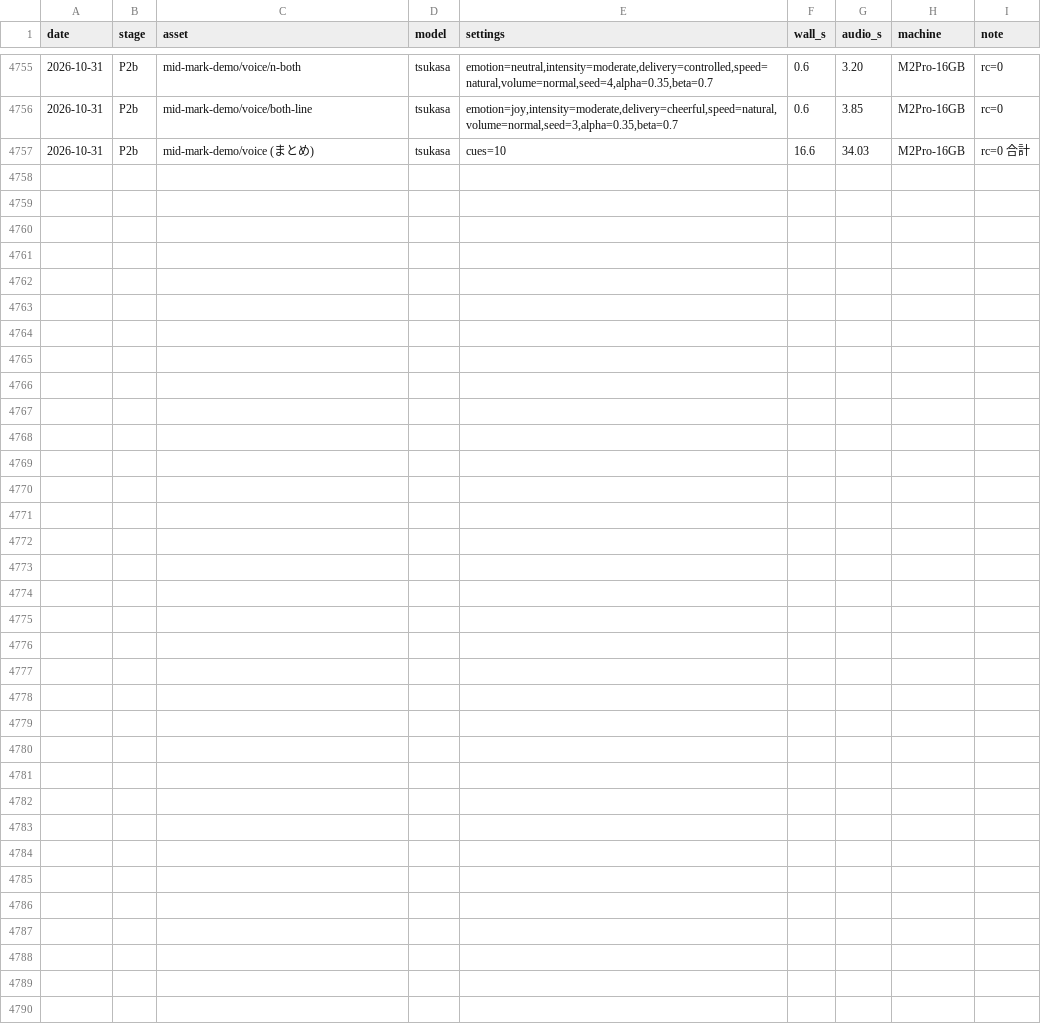
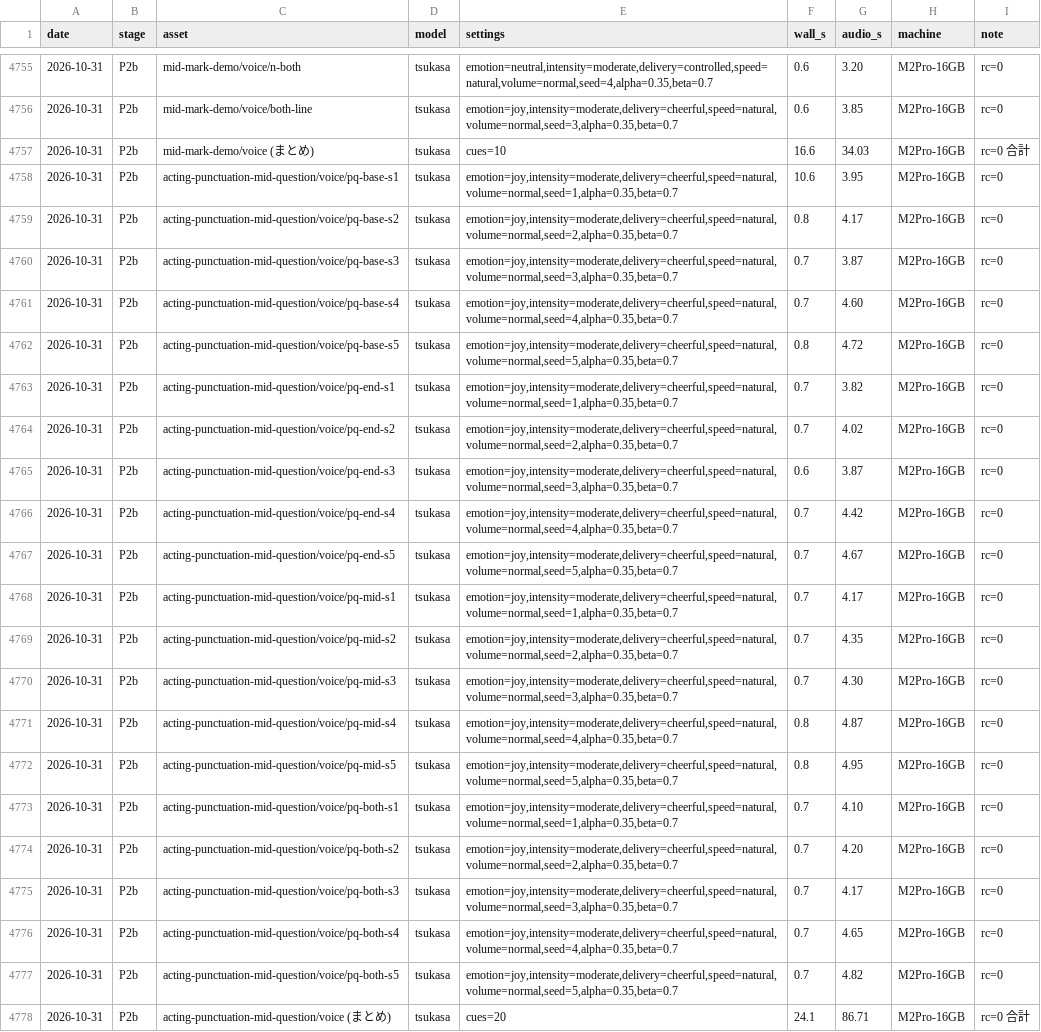
Before and after one commit to GL-Kageyama/semantic-audio-loom, a TSV file: projects/longform/timings.tsv, drawn as a sheet; only a part is shown, gaps mark what is left out; the diff names each change by its address in the sheet, - before the commit and + after, or states it on an @@ line.

```diff
--- a/projects/longform/timings.tsv
+++ b/projects/longform/timings.tsv
+row 4758: 2026-10-31 | P2b | acting-punctuation-mid-question/voice/pq-base-s1 | tsukasa | emotion=joy,intensity=moderate,delivery=cheerful,speed=natural,volume=normal,seed=1,alpha=0.35,beta=0.7 | 10.6 | 3.95 | M2Pro-16GB | rc=0
+row 4759: 2026-10-31 | P2b | acting-punctuation-mid-question/voice/pq-base-s2 | tsukasa | emotion=joy,intensity=moderate,delivery=cheerful,speed=natural,volume=normal,seed=2,alpha=0.35,beta=0.7 | 0.8 | 4.17 | M2Pro-16GB | rc=0
+row 4760: 2026-10-31 | P2b | acting-punctuation-mid-question/voice/pq-base-s3 | tsukasa | emotion=joy,intensity=moderate,delivery=cheerful,speed=natural,volume=normal,seed=3,alpha=0.35,beta=0.7 | 0.7 | 3.87 | M2Pro-16GB | rc=0
+row 4761: 2026-10-31 | P2b | acting-punctuation-mid-question/voice/pq-base-s4 | tsukasa | emotion=joy,intensity=moderate,delivery=cheerful,speed=natural,volume=normal,seed=4,alpha=0.35,beta=0.7 | 0.7 | 4.60 | M2Pro-16GB | rc=0
+row 4762: 2026-10-31 | P2b | acting-punctuation-mid-question/voice/pq-base-s5 | tsukasa | emotion=joy,intensity=moderate,delivery=cheerful,speed=natural,volume=normal,seed=5,alpha=0.35,beta=0.7 | 0.8 | 4.72 | M2Pro-16GB | rc=0
+row 4763: 2026-10-31 | P2b | acting-punctuation-mid-question/voice/pq-end-s1 | tsukasa | emotion=joy,intensity=moderate,delivery=cheerful,speed=natural,volume=normal,seed=1,alpha=0.35,beta=0.7 | 0.7 | 3.82 | M2Pro-16GB | rc=0
+row 4764: 2026-10-31 | P2b | acting-punctuation-mid-question/voice/pq-end-s2 | tsukasa | emotion=joy,intensity=moderate,delivery=cheerful,speed=natural,volume=normal,seed=2,alpha=0.35,beta=0.7 | 0.7 | 4.02 | M2Pro-16GB | rc=0
+row 4765: 2026-10-31 | P2b | acting-punctuation-mid-question/voice/pq-end-s3 | tsukasa | emotion=joy,intensity=moderate,delivery=cheerful,speed=natural,volume=normal,seed=3,alpha=0.35,beta=0.7 | 0.6 | 3.87 | M2Pro-16GB | rc=0
+row 4766: 2026-10-31 | P2b | acting-punctuation-mid-question/voice/pq-end-s4 | tsukasa | emotion=joy,intensity=moderate,delivery=cheerful,speed=natural,volume=normal,seed=4,alpha=0.35,beta=0.7 | 0.7 | 4.42 | M2Pro-16GB | rc=0
+row 4767: 2026-10-31 | P2b | acting-punctuation-mid-question/voice/pq-end-s5 | tsukasa | emotion=joy,intensity=moderate,delivery=cheerful,speed=natural,volume=normal,seed=5,alpha=0.35,beta=0.7 | 0.7 | 4.67 | M2Pro-16GB | rc=0
+row 4768: 2026-10-31 | P2b | acting-punctuation-mid-question/voice/pq-mid-s1 | tsukasa | emotion=joy,intensity=moderate,delivery=cheerful,speed=natural,volume=normal,seed=1,alpha=0.35,beta=0.7 | 0.7 | 4.17 | M2Pro-16GB | rc=0
+row 4769: 2026-10-31 | P2b | acting-punctuation-mid-question/voice/pq-mid-s2 | tsukasa | emotion=joy,intensity=moderate,delivery=cheerful,speed=natural,volume=normal,seed=2,alpha=0.35,beta=0.7 | 0.7 | 4.35 | M2Pro-16GB | rc=0
+row 4770: 2026-10-31 | P2b | acting-punctuation-mid-question/voice/pq-mid-s3 | tsukasa | emotion=joy,intensity=moderate,delivery=cheerful,speed=natural,volume=normal,seed=3,alpha=0.35,beta=0.7 | 0.7 | 4.30 | M2Pro-16GB | rc=0
+row 4771: 2026-10-31 | P2b | acting-punctuation-mid-question/voice/pq-mid-s4 | tsukasa | emotion=joy,intensity=moderate,delivery=cheerful,speed=natural,volume=normal,seed=4,alpha=0.35,beta=0.7 | 0.8 | 4.87 | M2Pro-16GB | rc=0
+row 4772: 2026-10-31 | P2b | acting-punctuation-mid-question/voice/pq-mid-s5 | tsukasa | emotion=joy,intensity=moderate,delivery=cheerful,speed=natural,volume=normal,seed=5,alpha=0.35,beta=0.7 | 0.8 | 4.95 | M2Pro-16GB | rc=0
+row 4773: 2026-10-31 | P2b | acting-punctuation-mid-question/voice/pq-both-s1 | tsukasa | emotion=joy,intensity=moderate,delivery=cheerful,speed=natural,volume=normal,seed=1,alpha=0.35,beta=0.7 | 0.7 | 4.10 | M2Pro-16GB | rc=0
+row 4774: 2026-10-31 | P2b | acting-punctuation-mid-question/voice/pq-both-s2 | tsukasa | emotion=joy,intensity=moderate,delivery=cheerful,speed=natural,volume=normal,seed=2,alpha=0.35,beta=0.7 | 0.7 | 4.20 | M2Pro-16GB | rc=0
+row 4775: 2026-10-31 | P2b | acting-punctuation-mid-question/voice/pq-both-s3 | tsukasa | emotion=joy,intensity=moderate,delivery=cheerful,speed=natural,volume=normal,seed=3,alpha=0.35,beta=0.7 | 0.7 | 4.17 | M2Pro-16GB | rc=0
+row 4776: 2026-10-31 | P2b | acting-punctuation-mid-question/voice/pq-both-s4 | tsukasa | emotion=joy,intensity=moderate,delivery=cheerful,speed=natural,volume=normal,seed=4,alpha=0.35,beta=0.7 | 0.7 | 4.65 | M2Pro-16GB | rc=0
+row 4777: 2026-10-31 | P2b | acting-punctuation-mid-question/voice/pq-both-s5 | tsukasa | emotion=joy,intensity=moderate,delivery=cheerful,speed=natural,volume=normal,seed=5,alpha=0.35,beta=0.7 | 0.7 | 4.82 | M2Pro-16GB | rc=0
+row 4778: 2026-10-31 | P2b | acting-punctuation-mid-question/voice (まとめ) | tsukasa | cues=20 | 24.1 | 86.71 | M2Pro-16GB | rc=0 合計
```
Also changed, not shown: 10 other files.
